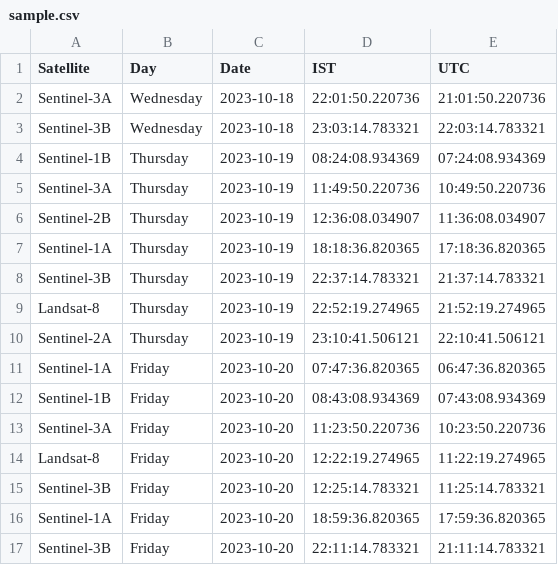
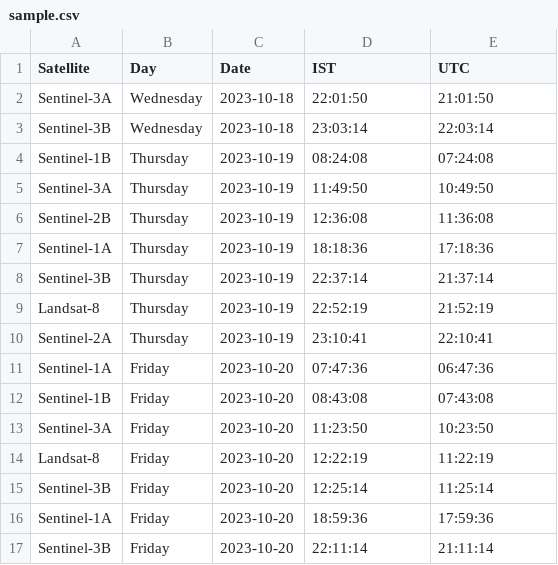
Before and after one commit to swcoughlan/satellite-overpass, a CSV file: output/sample.csv, drawn as a sheet; only a part is shown; the diff covers the shown part only.

Commit message:
updated satellite-overpass.ipynb

```diff
--- a/output/sample.csv
+++ b/output/sample.csv
@@ -1,17 +1,17 @@
 Satellite,Day,Date,IST,UTC
-Sentinel-3A,Wednesday,2023-10-18,22:01:50.220736,21:01:50.220736
-Sentinel-3B,Wednesday,2023-10-18,23:03:14.783321,22:03:14.783321
-Sentinel-1B,Thursday,2023-10-19,08:24:08.934369,07:24:08.934369
-Sentinel-3A,Thursday,2023-10-19,11:49:50.220736,10:49:50.220736
-Sentinel-2B,Thursday,2023-10-19,12:36:08.034907,11:36:08.034907
-Sentinel-1A,Thursday,2023-10-19,18:18:36.820365,17:18:36.820365
-Sentinel-3B,Thursday,2023-10-19,22:37:14.783321,21:37:14.783321
-Landsat-8,Thursday,2023-10-19,22:52:19.274965,21:52:19.274965
-Sentinel-2A,Thursday,2023-10-19,23:10:41.506121,22:10:41.506121
-Sentinel-1A,Friday,2023-10-20,07:47:36.820365,06:47:36.820365
-Sentinel-1B,Friday,2023-10-20,08:43:08.934369,07:43:08.934369
-Sentinel-3A,Friday,2023-10-20,11:23:50.220736,10:23:50.220736
-Landsat-8,Friday,2023-10-20,12:22:19.274965,11:22:19.274965
-Sentinel-3B,Friday,2023-10-20,12:25:14.783321,11:25:14.783321
-Sentinel-1A,Friday,2023-10-20,18:59:36.820365,17:59:36.820365
-Sentinel-3B,Friday,2023-10-20,22:11:14.783321,21:11:14.783321
+Sentinel-3A,Wednesday,2023-10-18,22:01:50,21:01:50
+Sentinel-3B,Wednesday,2023-10-18,23:03:14,22:03:14
+Sentinel-1B,Thursday,2023-10-19,08:24:08,07:24:08
+Sentinel-3A,Thursday,2023-10-19,11:49:50,10:49:50
+Sentinel-2B,Thursday,2023-10-19,12:36:08,11:36:08
+Sentinel-1A,Thursday,2023-10-19,18:18:36,17:18:36
+Sentinel-3B,Thursday,2023-10-19,22:37:14,21:37:14
+Landsat-8,Thursday,2023-10-19,22:52:19,21:52:19
+Sentinel-2A,Thursday,2023-10-19,23:10:41,22:10:41
+Sentinel-1A,Friday,2023-10-20,07:47:36,06:47:36
+Sentinel-1B,Friday,2023-10-20,08:43:08,07:43:08
+Sentinel-3A,Friday,2023-10-20,11:23:50,10:23:50
+Landsat-8,Friday,2023-10-20,12:22:19,11:22:19
+Sentinel-3B,Friday,2023-10-20,12:25:14,11:25:14
+Sentinel-1A,Friday,2023-10-20,18:59:36,17:59:36
+Sentinel-3B,Friday,2023-10-20,22:11:14,21:11:14
```
Also changed, not shown: 66 edited cells elsewhere in this file.
